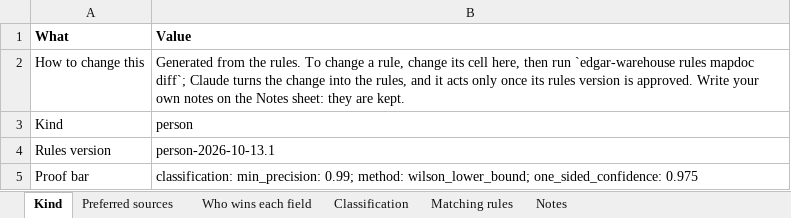
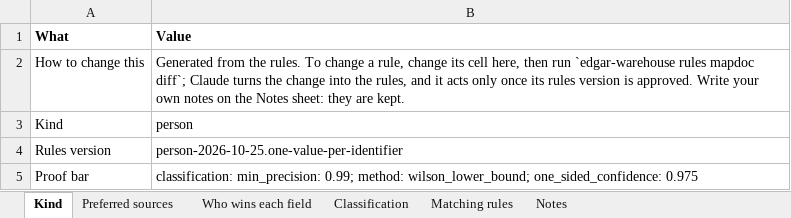
Before and after one commit to paulananth/edgartools-platform, an Excel workbook: rules/merge/kinds/person.xlsx, sheet Kind, drawn as a sheet; values as stored, in another font and other column widths than the file's, no borders; the diff names each change by its address in the sheet, - before the commit and + after, or states it on an @@ line.

```diff
--- a/rules/merge/kinds/person.xlsx (sheet Kind)
+++ b/rules/merge/kinds/person.xlsx (sheet Kind)
-B4 (Value): person-2026-10-13.1
+B4 (Value): person-2026-10-25.one-value-per-identifier
```
Also changed, not shown: rules/merge/kinds/company.xlsx, rules/merge/kinds/fund_structure.xlsx, 24 other files.
